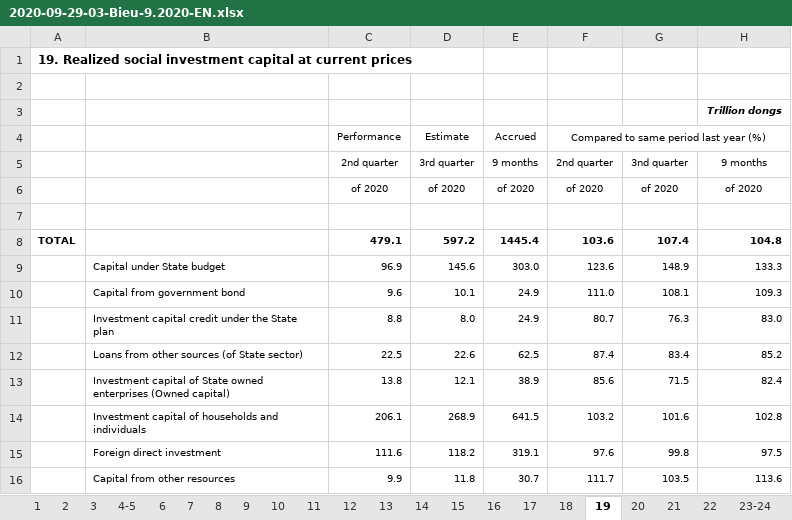
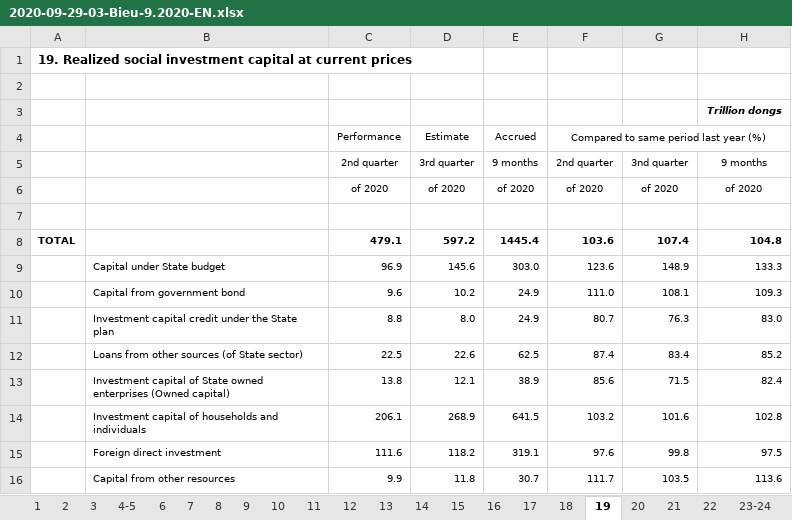
Before and after one commit to hiennguyen9874/vn-macroeconomics, an Excel workbook: datas/2020-09-29-03-Bieu-9.2020-EN.xlsx, sheet 19, drawn as a sheet; values as stored, in another font and other column widths than the file's, no borders; the diff names each change by its address in the sheet, - before the commit and + after, or states it on an @@ line.

```diff
--- a/datas/2020-09-29-03-Bieu-9.2020-EN.xlsx (sheet 19)
+++ b/datas/2020-09-29-03-Bieu-9.2020-EN.xlsx (sheet 19)
-D10: 10.1
+D10: 10.2
```
Also changed, not shown: 7 other files.
